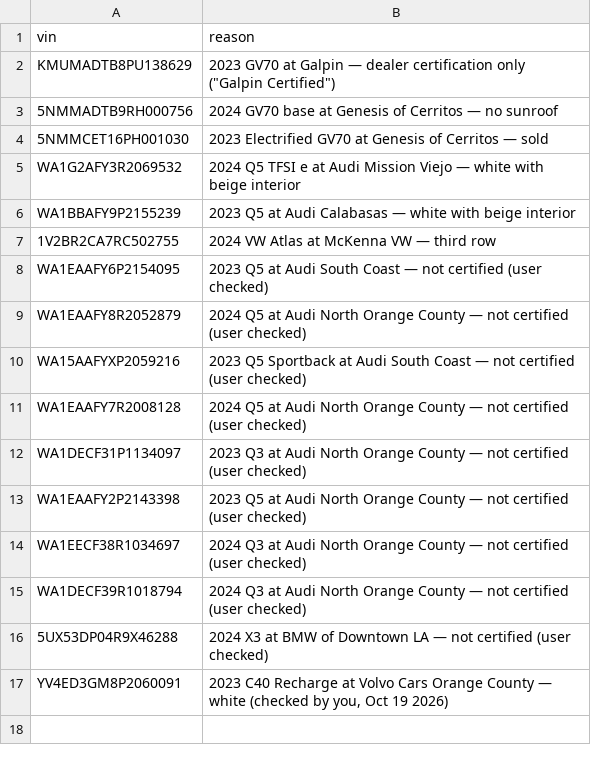
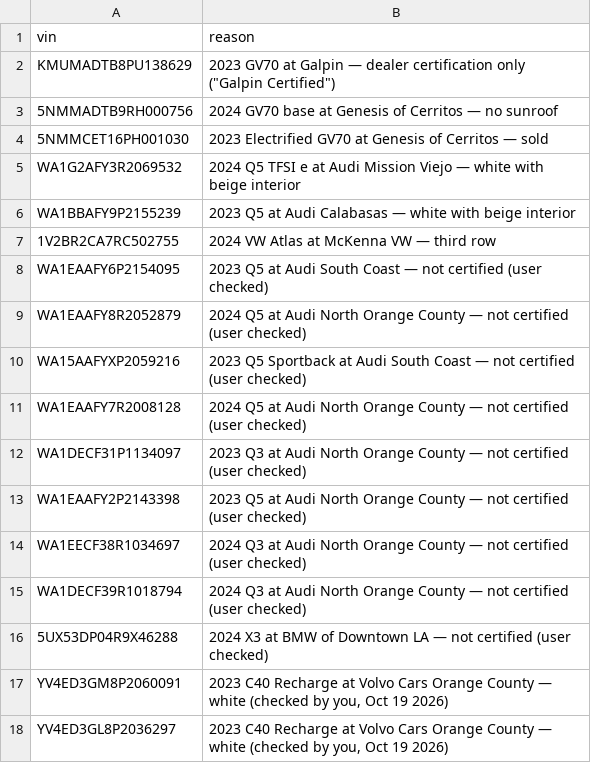
Before and after one commit to jhpdrbl/Car-finder-Ross, a CSV file: data/exclusions.csv, drawn as a sheet; the diff names each change by its address in the sheet, - before the commit and + after, or states it on an @@ line.

```diff
--- a/data/exclusions.csv
+++ b/data/exclusions.csv
+row 18: YV4ED3GL8P2036297 | 2023 C40 Recharge at Volvo Cars Orange County — white (checked by you, Oct 19 2026)
```
Also changed, not shown: data/confirmed.csv, 4 other files.
